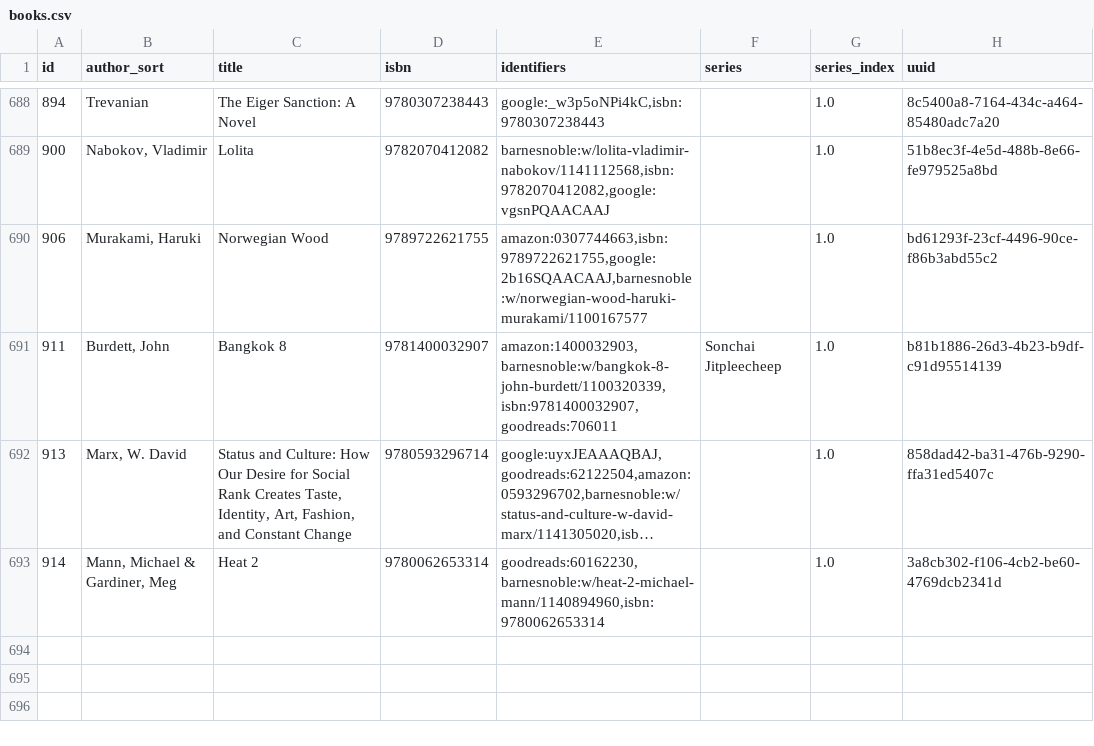
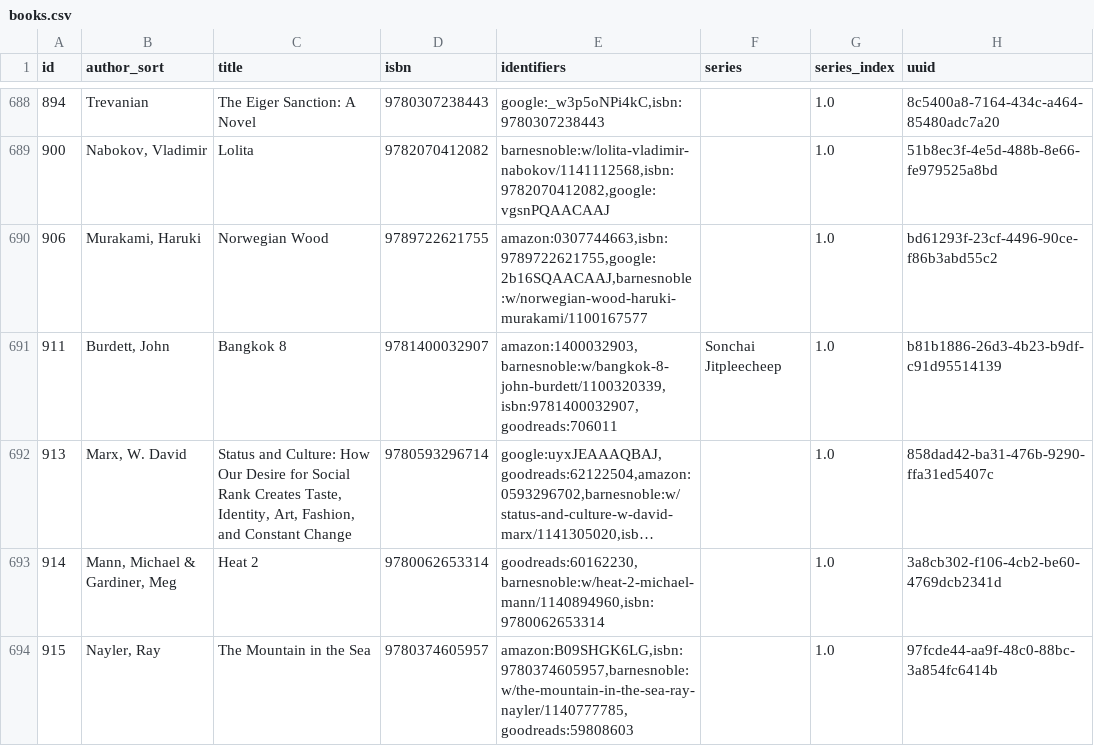
Before and after one commit to pigmonkey/pig-monkey.com, a CSV file: content/media/library/books.csv, drawn as a sheet; only a part is shown, gaps mark what is left out; long unchanged cells end in ….

Commit message:
update books

```diff
--- a/content/media/library/books.csv
+++ b/content/media/library/books.csv
@@ -693 +693,2 @@ id,author_sort,title,isbn,identifiers,series,series_index,uuid
 "914","Mann, Michael & Gardiner, Meg","Heat 2","9780062653314","goodreads:60162230,barnesnoble:w/heat-2-michael-mann/1140894960,isbn:9780062653314","","1.0","3a8cb302-f106-4cb2-be60-4769dcb2341d"
+"915","Nayler, Ray","The Mountain in the Sea","9780374605957","amazon:B09SHGK6LG,isbn:9780374605957,barnesnoble:w/the-mountain-in-the-sea-ray-nayler/1140777785,goodreads:59808603","","1.0","97fcde44-aa9f-48c0-88bc-3a854fc6414b"
```
Also changed, not shown: 1 other file.
